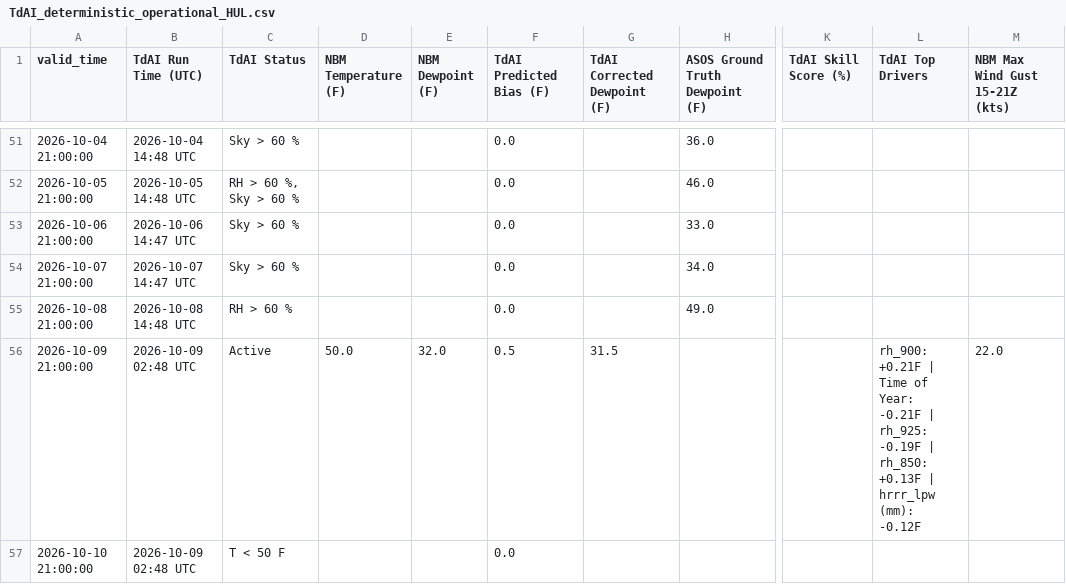
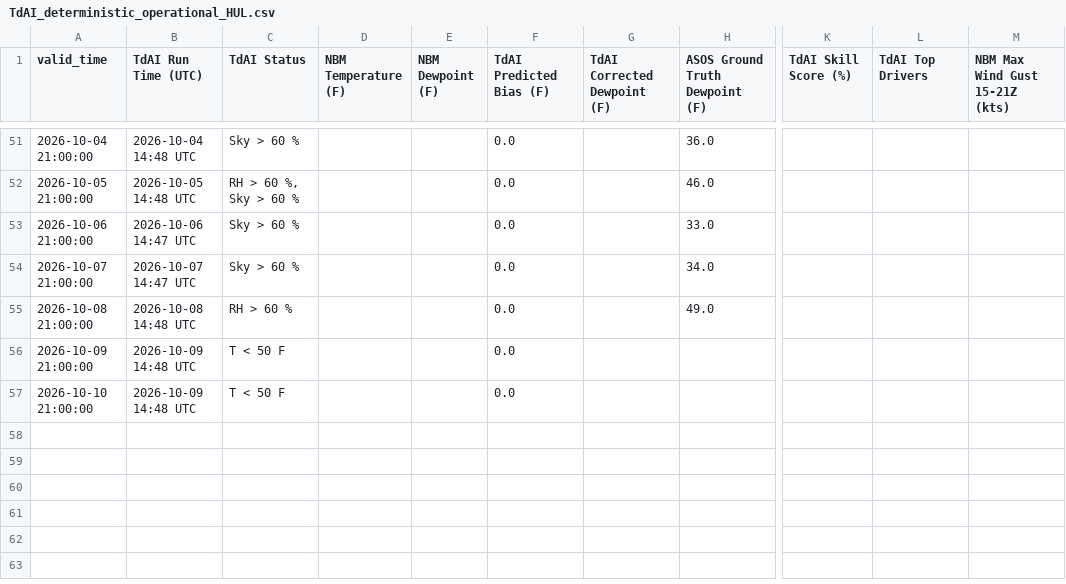
Before and after one commit to sean838432/TdAI, a CSV file: deterministic_output/TdAI_deterministic_operational_HUL.csv, drawn as a sheet; only a part is shown, gaps mark what is left out; the diff names each change by its address in the sheet, - before the commit and + after, or states it on an @@ line.

```diff
--- a/deterministic_output/TdAI_deterministic_operational_HUL.csv
+++ b/deterministic_output/TdAI_deterministic_operational_HUL.csv
-B56:B57 (TdAI Run Time (UTC)): 2026-10-09 02:48 UTC
+B56:B57 (TdAI Run Time (UTC)): 2026-10-09 14:48 UTC
-C56 (TdAI Status): Active
+C56 (TdAI Status): T < 50 F
-D56 (NBM Temperature (F)): 50.0
+D56 (NBM Temperature (F)): (empty)
-E56 (NBM Dewpoint (F)): 32.0
+E56 (NBM Dewpoint (F)): (empty)
-F56 (TdAI Predicted Bias (F)): 0.5
+F56 (TdAI Predicted Bias (F)): 0.0
-G56 (TdAI Corrected Dewpoint (F)): 31.5
+G56 (TdAI Corrected Dewpoint (F)): (empty)
-L56 (TdAI Top Drivers): rh_900: +0.21F | Time of Year: -0.21F | rh_925: -0.19F | rh_850: +0.13F | hrrr_lpw (mm): -0.12F
+L56 (TdAI Top Drivers): (empty)
-M56 (NBM Max Wind Gust 15-21Z (kts)): 22.0
+M56 (NBM Max Wind Gust 15-21Z (kts)): (empty)
```
Also changed, not shown: deterministic_output/TdAI_deterministic_operational_CAR.csv, deterministic_output/TdAI_deterministic_operational_FVE.csv, 9 other files.
